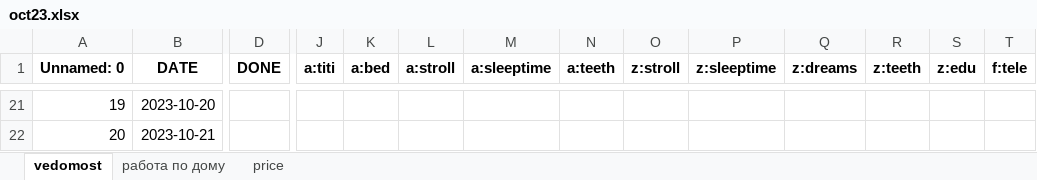
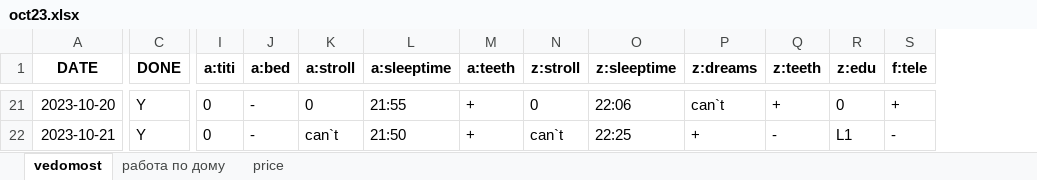
Before and after one commit to EgorVjalkov/study_to_live, an Excel workbook: months/oct23/oct23.xlsx, sheet vedomost, drawn as a sheet; only a part is shown, gaps mark what is left out; values as stored, in another font and other column widths than the file's, no borders; removed rows and columns are numbered as before the commit, all else as after; the diff covers the shown part only; the diff names each change by its address in the sheet, - before the commit and + after, or states it on an @@ line.

```diff
--- a/months/oct23/oct23.xlsx (sheet vedomost)
+++ b/months/oct23/oct23.xlsx (sheet vedomost)
-column A (Unnamed: 0), rows 21-22: 19 | 20
-C21:C22 (DONE): (empty)
+C21:C22 (DONE): Y
-I21:I22 (a:titi): (empty)
+I21:I22 (a:titi): 0
-J21:J22 (a:bed): (empty)
+J21:J22 (a:bed): -
-K21 (a:stroll): (empty)
+K21 (a:stroll): 0
-L21 (a:sleeptime): (empty)
+L21 (a:sleeptime): 21:55
-M21:M22 (a:teeth): (empty)
+M21:M22 (a:teeth): +
-N21 (z:stroll): (empty)
+N21 (z:stroll): 0
-O21 (z:sleeptime): (empty)
+O21 (z:sleeptime): 22:06
-P21 (z:dreams): (empty)
+P21 (z:dreams): can`t
-Q21 (z:teeth): (empty)
+Q21 (z:teeth): +
-R21 (z:edu): (empty)
+R21 (z:edu): 0
-S21 (f:tele): (empty)
+S21 (f:tele): +
-K22 (a:stroll): (empty)
+K22 (a:stroll): can`t
-L22 (a:sleeptime): (empty)
+L22 (a:sleeptime): 21:50
-N22 (z:stroll): (empty)
+N22 (z:stroll): can`t
-O22 (z:sleeptime): (empty)
+O22 (z:sleeptime): 22:25
-P22 (z:dreams): (empty)
+P22 (z:dreams): +
-Q22 (z:teeth): (empty)
+Q22 (z:teeth): -
-R22 (z:edu): (empty)
+R22 (z:edu): L1
-S22 (f:tele): (empty)
+S22 (f:tele): -
```
Also changed, not shown: 421 edited cells elsewhere in this sheet, sheet price, 6 other files.
